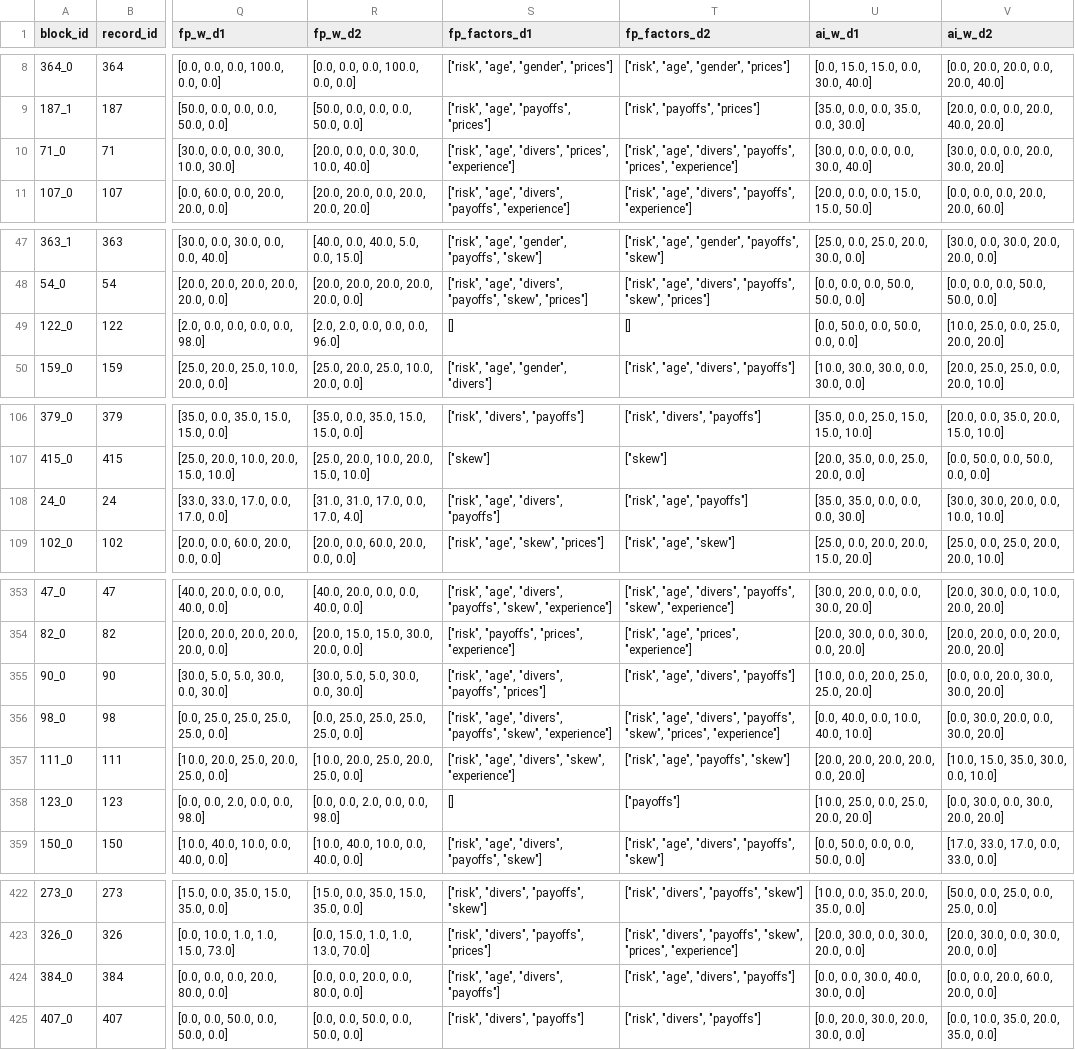
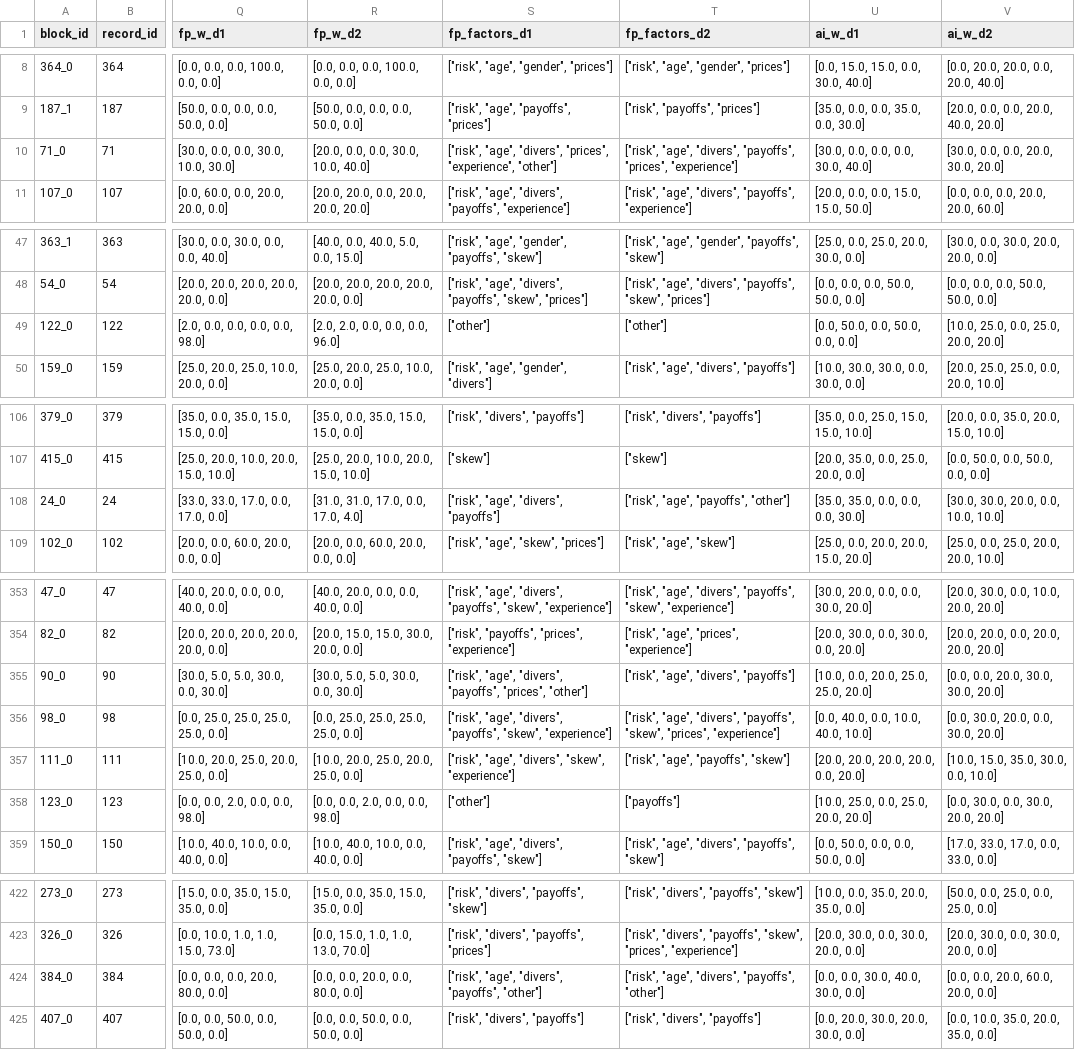
Before and after one commit to maxvoigt/AI_FinAdvice, a CSV file: _static/clients/client_blocks.csv, drawn as a sheet; only a part is shown, gaps mark what is left out; the diff covers the shown part only; the diff names each change by its address in the sheet, - before the commit and + after, or states it on an @@ line.

Commit message:
initial client version

```diff
--- a/_static/clients/client_blocks.csv
+++ b/_static/clients/client_blocks.csv
-S10 (fp_factors_d1): …"divers", "prices", "experience"]
+S10 (fp_factors_d1): …"divers", "prices", "experience", "other"]
-S49 (fp_factors_d1): []
+S49 (fp_factors_d1): ["other"]
-T49 (fp_factors_d2): []
+T49 (fp_factors_d2): ["other"]
-T108 (fp_factors_d2): ["risk", "age", "payoffs"]
+T108 (fp_factors_d2): ["risk", "age", "payoffs", "other"]
-S355 (fp_factors_d1): …"divers", "payoffs", "prices"]
+S355 (fp_factors_d1): …"divers", "payoffs", "prices", "other"]
-S358 (fp_factors_d1): []
+S358 (fp_factors_d1): ["other"]
-S424 (fp_factors_d1): ["risk", "age", "divers", "payoffs"]
+S424 (fp_factors_d1): ["risk", "age", "divers", "payoffs", "other"]
-T424 (fp_factors_d2): ["risk", "age", "divers", "payoffs"]
+T424 (fp_factors_d2): ["risk", "age", "divers", "payoffs", "other"]
```
Also changed, not shown: 2 edited cells elsewhere in this file, 28 other files.
